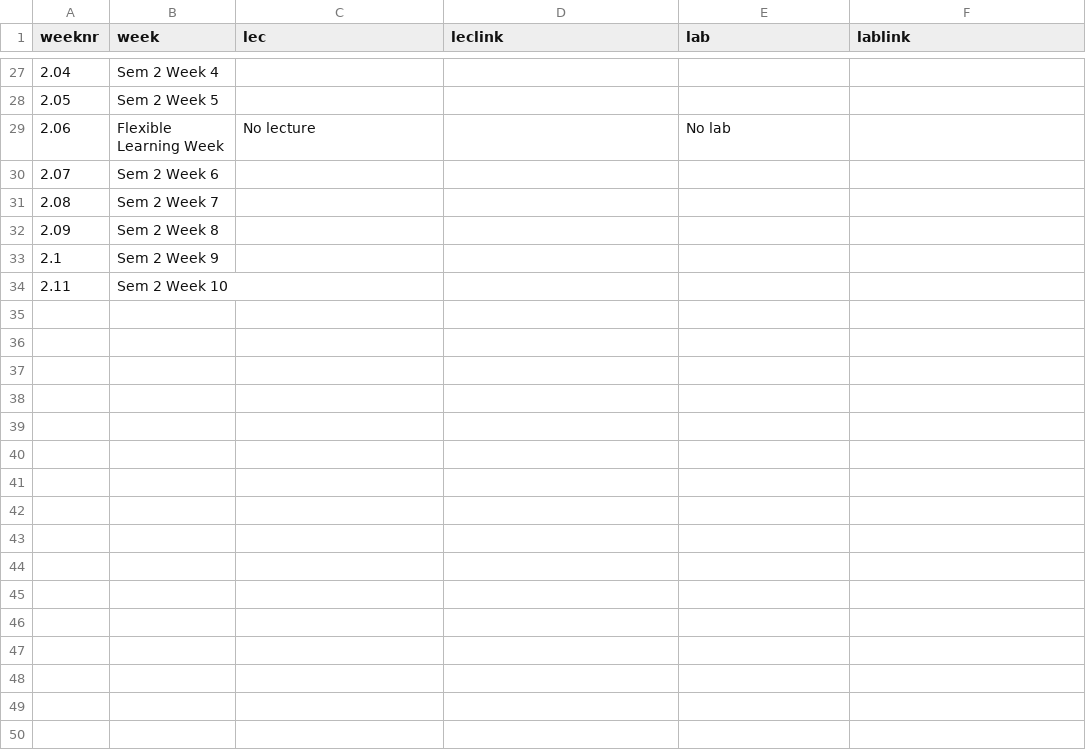
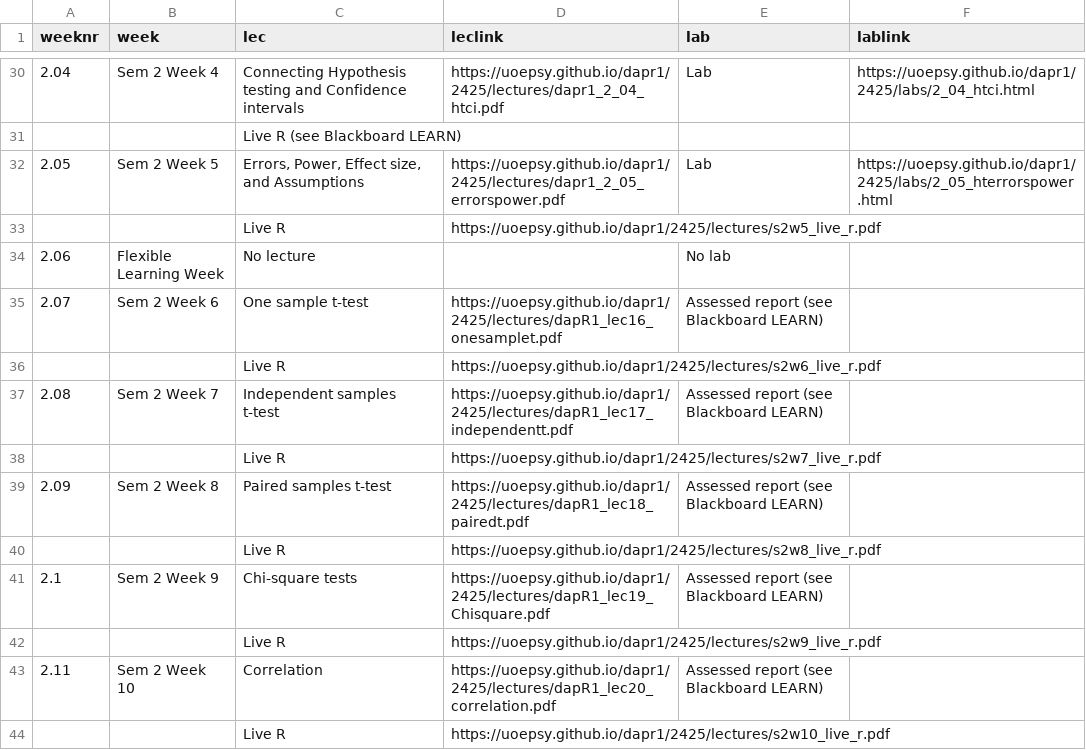
Before and after one commit to uoepsy/dapr1, a CSV file: docs/2425/course_materials.csv, drawn as a sheet; only a part is shown, gaps mark what is left out; the diff covers the shown part only.

```diff
--- a/docs/2425/course_materials.csv
+++ b/docs/2425/course_materials.csv
@@ -27,8 +30,15 @@ weeknr,week,lec,leclink,lab,lablink
-2.04,Sem 2 Week 4,,,,
-2.05,Sem 2 Week 5,,,,
+2.04,Sem 2 Week 4,Connecting Hypothesis testing and Confidence intervals,https://uoepsy.github.io/dapr1/2425/lectures/dapr1_2_04_htci.pdf,Lab ,https://uoepsy.github.io/dapr1/2425/labs/2_04_htci.html
+,,Live R (see Blackboard LEARN),,,
+2.05,Sem 2 Week 5,"Errors, Power, Effect size, and Assumptions",https://uoepsy.github.io/dapr1/2425/lectures/dapr1_2_05_errorspower.pdf,Lab ,https://uoepsy.github.io/dapr1/2425/labs/2_05_hterrorspower.html
+,,Live R,https://uoepsy.github.io/dapr1/2425/lectures/s2w5_live_r.pdf,,
 2.06,Flexible Learning Week,No lecture,,No lab,
-2.07,Sem 2 Week 6,,,,
-2.08,Sem 2 Week 7,,,,
-2.09,Sem 2 Week 8,,,,
-2.1,Sem 2 Week 9,,,,
-2.11,Sem 2 Week 10,,,,
+2.07,Sem 2 Week 6,One sample t-test,https://uoepsy.github.io/dapr1/2425/lectures/dapR1_lec16_onesamplet.pdf,Assessed report (see Blackboard LEARN),
+,,Live R,https://uoepsy.github.io/dapr1/2425/lectures/s2w6_live_r.pdf,,
+2.08,Sem 2 Week 7,Independent samples t-test,https://uoepsy.github.io/dapr1/2425/lectures/dapR1_lec17_independentt.pdf,Assessed report (see Blackboard LEARN),
+,,Live R,https://uoepsy.github.io/dapr1/2425/lectures/s2w7_live_r.pdf,,
+2.09,Sem 2 Week 8,Paired samples t-test,https://uoepsy.github.io/dapr1/2425/lectures/dapR1_lec18_pairedt.pdf,Assessed report (see Blackboard LEARN),
+,,Live R,https://uoepsy.github.io/dapr1/2425/lectures/s2w8_live_r.pdf,,
+2.1,Sem 2 Week 9,Chi-square tests,https://uoepsy.github.io/dapr1/2425/lectures/dapR1_lec19_Chisquare.pdf,Assessed report (see Blackboard LEARN),
+,,Live R,https://uoepsy.github.io/dapr1/2425/lectures/s2w9_live_r.pdf,,
+2.11,Sem 2 Week 10,Correlation,https://uoepsy.github.io/dapr1/2425/lectures/dapR1_lec20_correlation.pdf,Assessed report (see Blackboard LEARN),
+,,Live R,https://uoepsy.github.io/dapr1/2425/lectures/s2w10_live_r.pdf,,
```
Also changed, not shown: 3 added rows and 22 edited cells elsewhere in this file, 1 other file.
